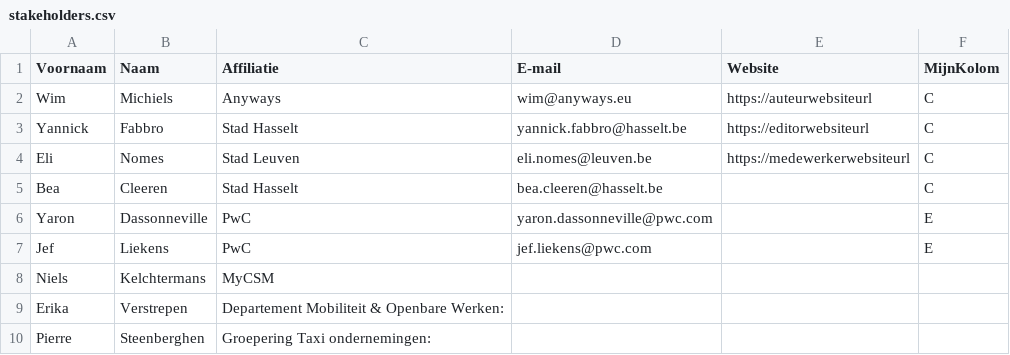
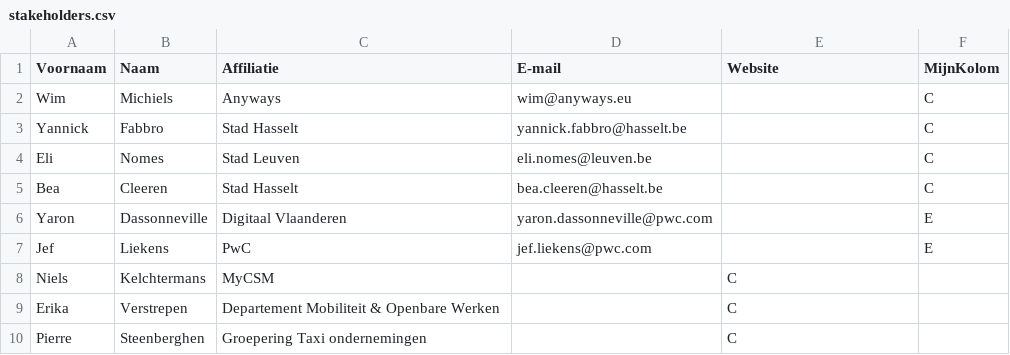
Before and after one commit to Informatievlaanderen/OSLOthema-moBurgers, a CSV file: stakeholders.csv, drawn as a sheet.

```diff
--- a/stakeholders.csv
+++ b/stakeholders.csv
@@ -1,10 +1,10 @@
 Voornaam;Naam;Affiliatie;E-mail;Website;MijnKolom
-Wim;Michiels;Anyways;wim@anyways.eu;https://auteurwebsiteurl;C
-Yannick;Fabbro;Stad Hasselt;yannick.fabbro@hasselt.be;https://editorwebsiteurl;C
-Eli;Nomes;Stad Leuven;eli.nomes@leuven.be;https://medewerkerwebsiteurl;C
+Wim;Michiels;Anyways;wim@anyways.eu;;C
+Yannick;Fabbro;Stad Hasselt;yannick.fabbro@hasselt.be;;C
+Eli;Nomes;Stad Leuven;eli.nomes@leuven.be;;C
 Bea;Cleeren;Stad Hasselt;bea.cleeren@hasselt.be;;C
-Yaron;Dassonneville;PwC;yaron.dassonneville@pwc.com;;E
+Yaron;Dassonneville;Digitaal Vlaanderen;yaron.dassonneville@pwc.com;;E
 Jef;Liekens;PwC;jef.liekens@pwc.com;;E
-Niels ;Kelchtermans;MyCSM;;;
-Erika ;Verstrepen;Departement Mobiliteit & Openbare Werken:;;;
-Pierre ;Steenberghen;Groepering Taxi ondernemingen:;;;
+Niels;Kelchtermans;MyCSM;;C
+Erika;Verstrepen;Departement Mobiliteit & Openbare Werken;;C
+Pierre;Steenberghen;Groepering Taxi ondernemingen;;C
```
Also changed, not shown: 2 other files.
